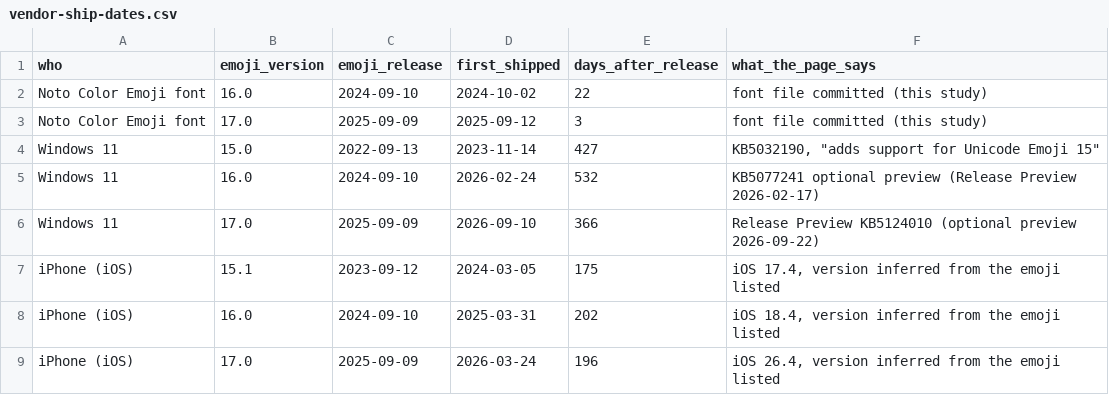
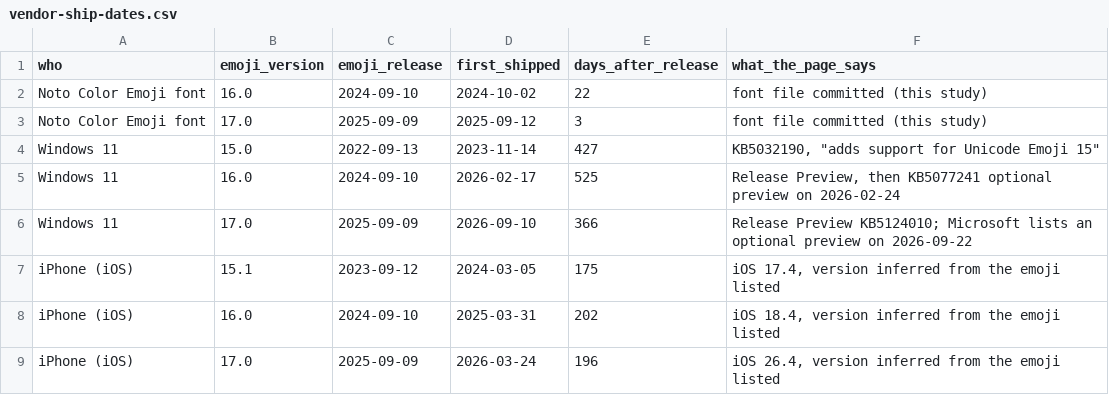
Before and after one commit to ychowdhrey/ultratextgen, a CSV file: research/unicode-rendering-support-study/data/vendor-ship-dates.csv, drawn as a sheet.

```diff
--- a/research/unicode-rendering-support-study/data/vendor-ship-dates.csv
+++ b/research/unicode-rendering-support-study/data/vendor-ship-dates.csv
@@ -4,4 +4,4 @@ Noto Color Emoji font,17.0,2025-09-09,2025-09-12,3,font file committed (this stu
 Windows 11,15.0,2022-09-13,2023-11-14,427,"KB5032190, ""adds support for Unicode Emoji 15"""
-Windows 11,16.0,2024-09-10,2026-02-24,532,KB5077241 optional preview (Release Preview 2026-02-17)
-Windows 11,17.0,2025-09-09,2026-09-10,366,Release Preview KB5124010 (optional preview 2026-09-22)
+Windows 11,16.0,2024-09-10,2026-02-17,525,"Release Preview, then KB5077241 optional preview on 2026-02-24"
+Windows 11,17.0,2025-09-09,2026-09-10,366,Release Preview KB5124010; Microsoft lists an optional preview on 2026-09-22
 iPhone (iOS),15.1,2023-09-12,2024-03-05,175,"iOS 17.4, version inferred from the emoji listed"
```
Also changed, not shown: 4 other files.
